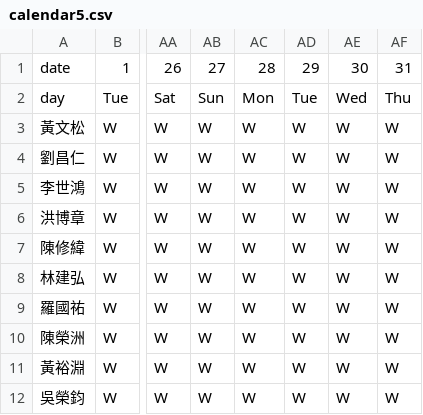
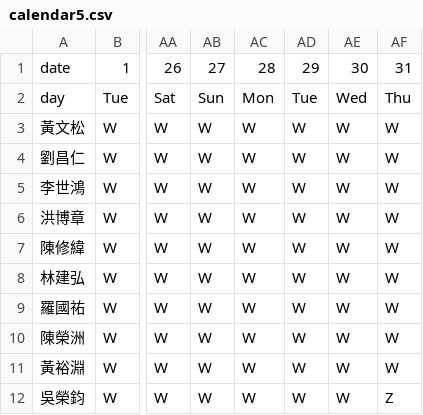
Before and after one commit to eugeneyuchunlin/Working-Shift-Scheduling, a CSV file: Project/Files/calendar5.csv, drawn as a sheet; only a part is shown, gaps mark what is left out; the diff names each change by its address in the sheet, - before the commit and + after, or states it on an @@ line.

```diff
--- a/Project/Files/calendar5.csv
+++ b/Project/Files/calendar5.csv
-AF12: W
+AF12: Z
```
Also changed, not shown: Project/Files/calendar4.csv, 28 other files.
